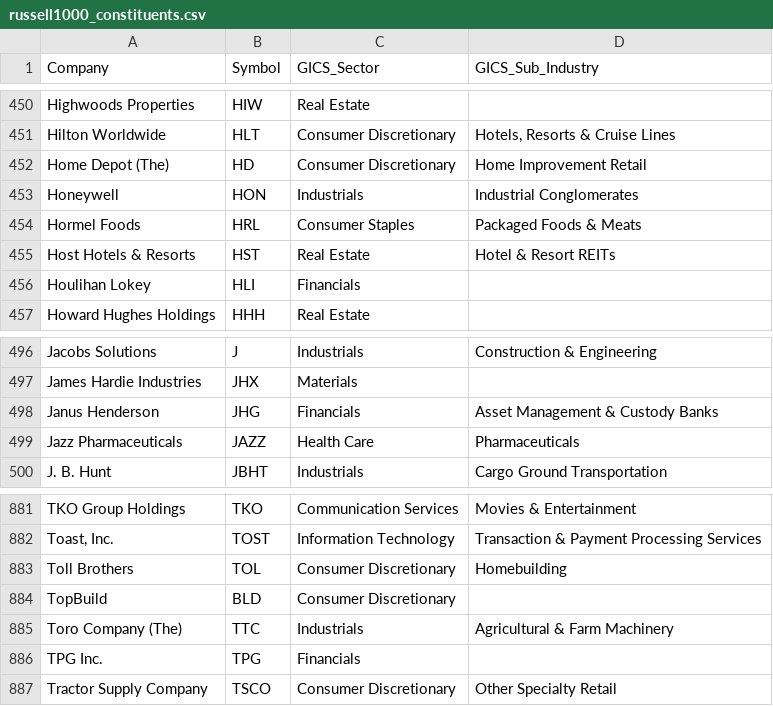
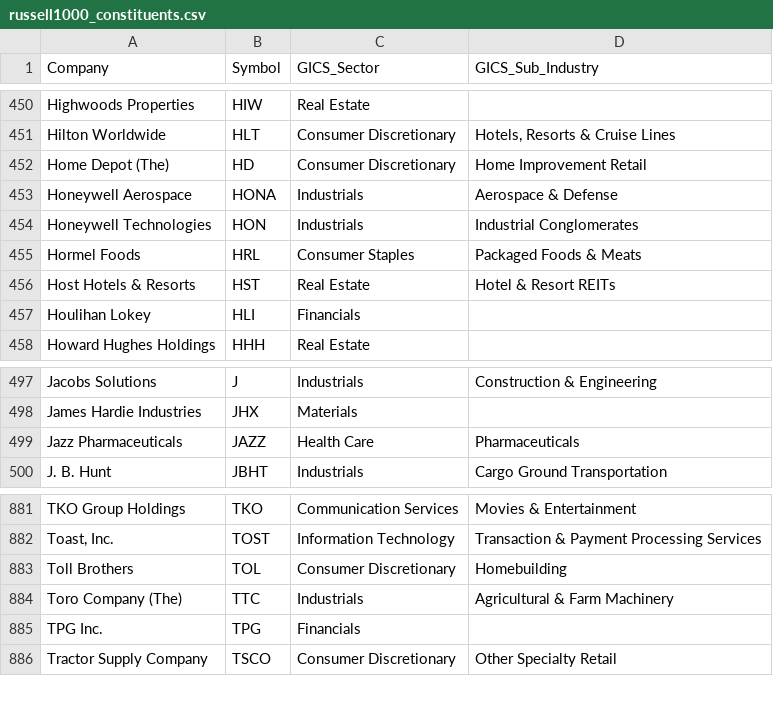
Before and after one commit to Gary-Strauss/Russel_1000_Index_Constituents, a CSV file: data/russell1000_constituents.csv, drawn as a sheet; only a part is shown, gaps mark what is left out.

```diff
--- a/data/russell1000_constituents.csv
+++ b/data/russell1000_constituents.csv
@@ -452,3 +452,4 @@ Hilton Worldwide,HLT,Consumer Discretionary,"Hotels, Resorts & Cruise Lines"
 Home Depot (The),HD,Consumer Discretionary,Home Improvement Retail
-Honeywell,HON,Industrials,Industrial Conglomerates
+Honeywell Aerospace,HONA,Industrials,Aerospace & Defense
+Honeywell Technologies,HON,Industrials,Industrial Conglomerates
 Hormel Foods,HRL,Consumer Staples,Packaged Foods & Meats
@@ -497,3 +498,2 @@ Jacobs Solutions,J,Industrials,Construction & Engineering
 James Hardie Industries,JHX,Materials,
-Janus Henderson,JHG,Financials,Asset Management & Custody Banks
 Jazz Pharmaceuticals,JAZZ,Health Care,Pharmaceuticals
@@ -883,3 +883,2 @@ TKO Group Holdings,TKO,Communication Services,Movies & Entertainment
 Toll Brothers,TOL,Consumer Discretionary,Homebuilding
-TopBuild,BLD,Consumer Discretionary,
 Toro Company (The),TTC,Industrials,Agricultural & Farm Machinery
```
Also changed, not shown: 1 other file.
